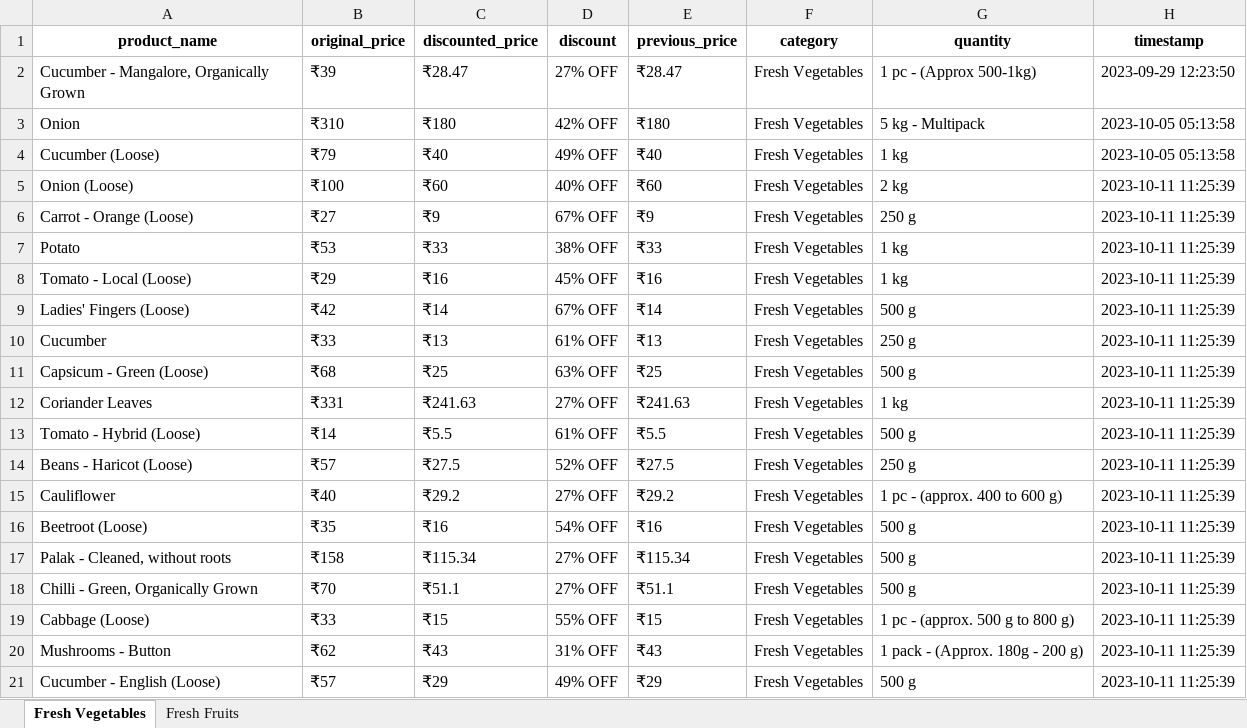
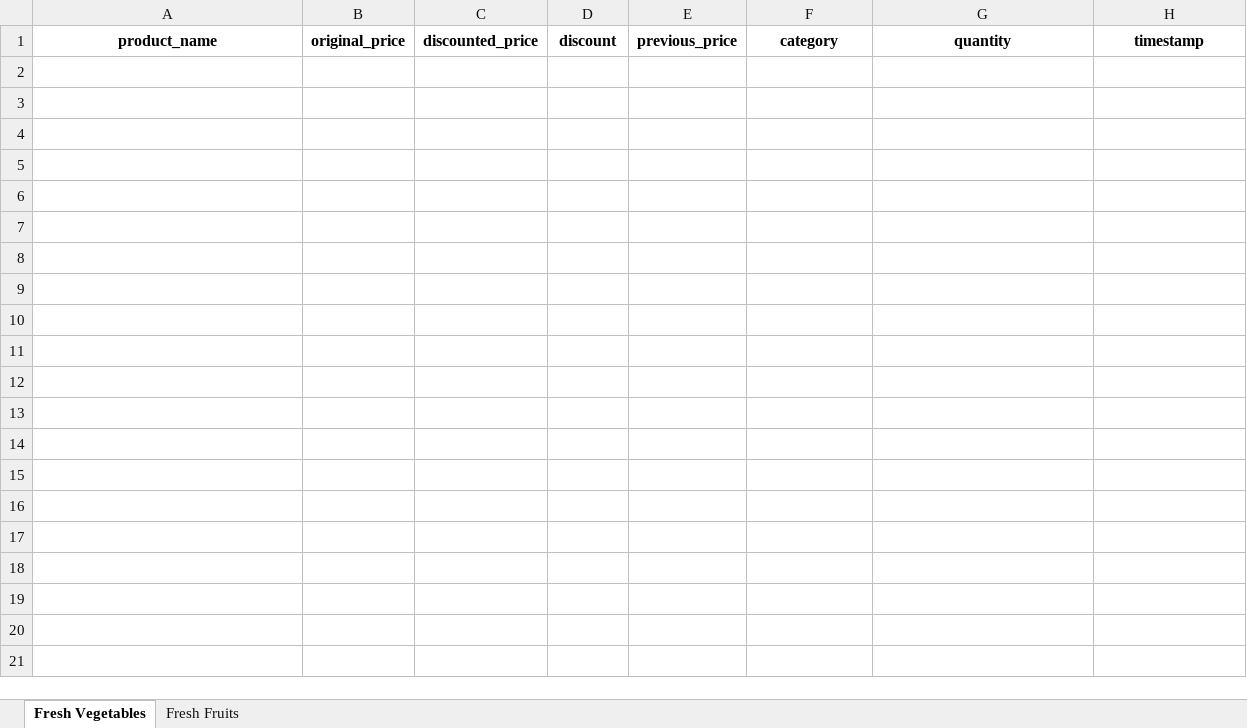
Before and after one commit to NidhiiK/Vegease, an Excel workbook: BigBasket/BigBasket_products.xlsx, sheet Fresh Vegetables, drawn as a sheet; only a part is shown; values as stored, in another font and other column widths than the file's, no borders; the diff covers the shown part only; the diff names each change by its address in the sheet, - before the commit and + after, or states it on an @@ line.

```diff
--- a/BigBasket/BigBasket_products.xlsx (sheet Fresh Vegetables)
+++ b/BigBasket/BigBasket_products.xlsx (sheet Fresh Vegetables)
-row 2: Cucumber - Mangalore, Organically Grown | ₹39 | ₹28.47 | 27% OFF | ₹28.47 | Fresh Vegetables | 1 pc - (Approx 500-1kg) | 2023-09-29 12:23:50
-row 3: Onion | ₹310 | ₹180 | 42% OFF | ₹180 | Fresh Vegetables | 5 kg - Multipack | 2023-10-05 05:13:58
-row 4: Cucumber (Loose) | ₹79 | ₹40 | 49% OFF | ₹40 | Fresh Vegetables | 1 kg | 2023-10-05 05:13:58
-row 5: Onion (Loose) | ₹100 | ₹60 | 40% OFF | ₹60 | Fresh Vegetables | 2 kg | 2023-10-11 11:25:39
-row 6: Carrot - Orange (Loose) | ₹27 | ₹9 | 67% OFF | ₹9 | Fresh Vegetables | 250 g | 2023-10-11 11:25:39
-row 7: Potato | ₹53 | ₹33 | 38% OFF | ₹33 | Fresh Vegetables | 1 kg | 2023-10-11 11:25:39
-row 8: Tomato - Local (Loose) | ₹29 | ₹16 | 45% OFF | ₹16 | Fresh Vegetables | 1 kg | 2023-10-11 11:25:39
-row 9: Ladies' Fingers (Loose) | ₹42 | ₹14 | 67% OFF | ₹14 | Fresh Vegetables | 500 g | 2023-10-11 11:25:39
-row 10: Cucumber | ₹33 | ₹13 | 61% OFF | ₹13 | Fresh Vegetables | 250 g | 2023-10-11 11:25:39
-row 11: Capsicum - Green (Loose) | ₹68 | ₹25 | 63% OFF | ₹25 | Fresh Vegetables | 500 g | 2023-10-11 11:25:39
-row 12: Coriander Leaves | ₹331 | ₹241.63 | 27% OFF | ₹241.63 | Fresh Vegetables | 1 kg | 2023-10-11 11:25:39
-row 13: Tomato - Hybrid (Loose) | ₹14 | ₹5.5 | 61% OFF | ₹5.5 | Fresh Vegetables | 500 g | 2023-10-11 11:25:39
-row 14: Beans - Haricot (Loose) | ₹57 | ₹27.5 | 52% OFF | ₹27.5 | Fresh Vegetables | 250 g | 2023-10-11 11:25:39
-row 15: Cauliflower | ₹40 | ₹29.2 | 27% OFF | ₹29.2 | Fresh Vegetables | 1 pc - (approx. 400 to 600 g) | 2023-10-11 11:25:39
-row 16: Beetroot (Loose) | ₹35 | ₹16 | 54% OFF | ₹16 | Fresh Vegetables | 500 g | 2023-10-11 11:25:39
-row 17: Palak - Cleaned, without roots | ₹158 | ₹115.34 | 27% OFF | ₹115.34 | Fresh Vegetables | 500 g | 2023-10-11 11:25:39
-row 18: Chilli - Green, Organically Grown | ₹70 | ₹51.1 | 27% OFF | ₹51.1 | Fresh Vegetables | 500 g | 2023-10-11 11:25:39
-row 19: Cabbage (Loose) | ₹33 | ₹15 | 55% OFF | ₹15 | Fresh Vegetables | 1 pc - (approx. 500 g to 800 g) | 2023-10-11 11:25:39
-row 20: Mushrooms - Button | ₹62 | ₹43 | 31% OFF | ₹43 | Fresh Vegetables | 1 pack - (Approx. 180g - 200 g) | 2023-10-11 11:25:39
-row 21: Cucumber - English (Loose) | ₹57 | ₹29 | 49% OFF | ₹29 | Fresh Vegetables | 500 g | 2023-10-11 11:25:39
```
Also changed, not shown: 77 removed rows elsewhere in this sheet, sheet Fresh Fruits, Otipy/otipy_products.xlsx, 30 other files.
